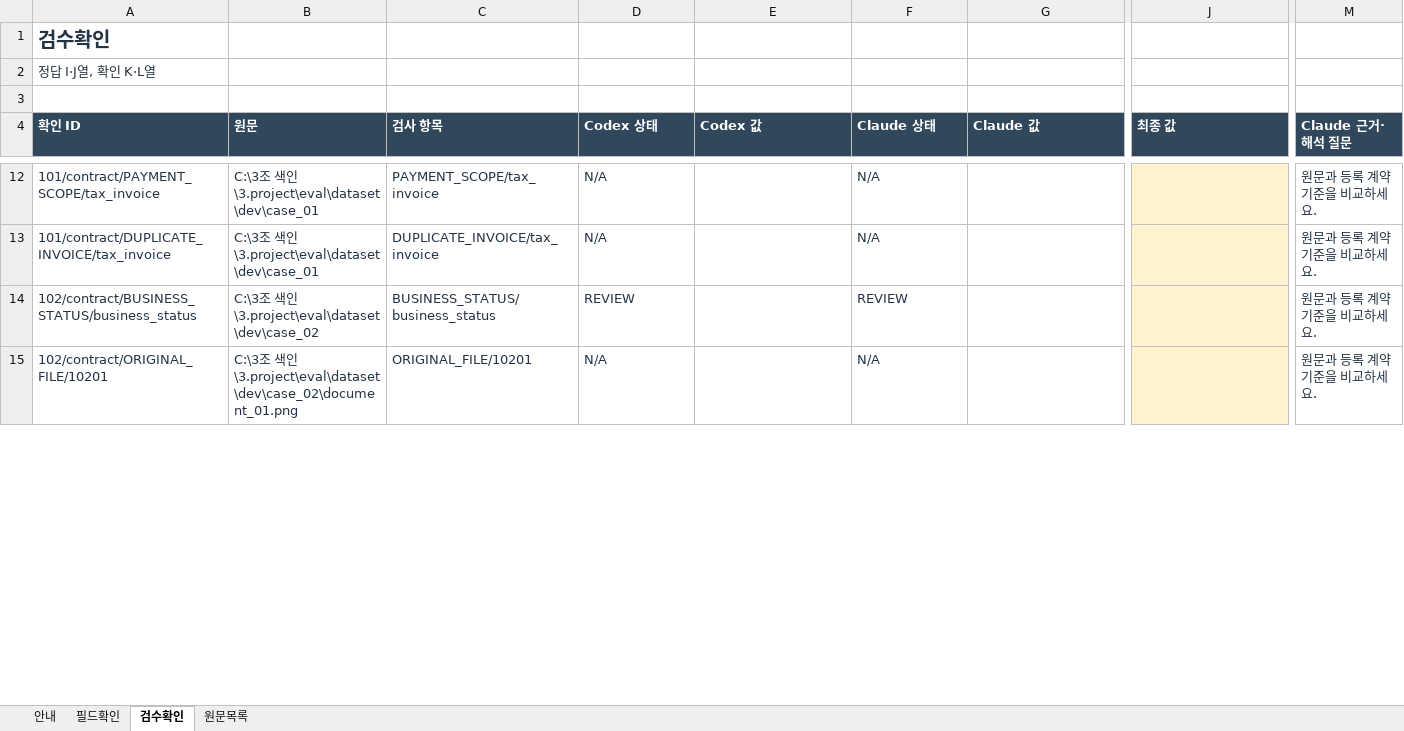
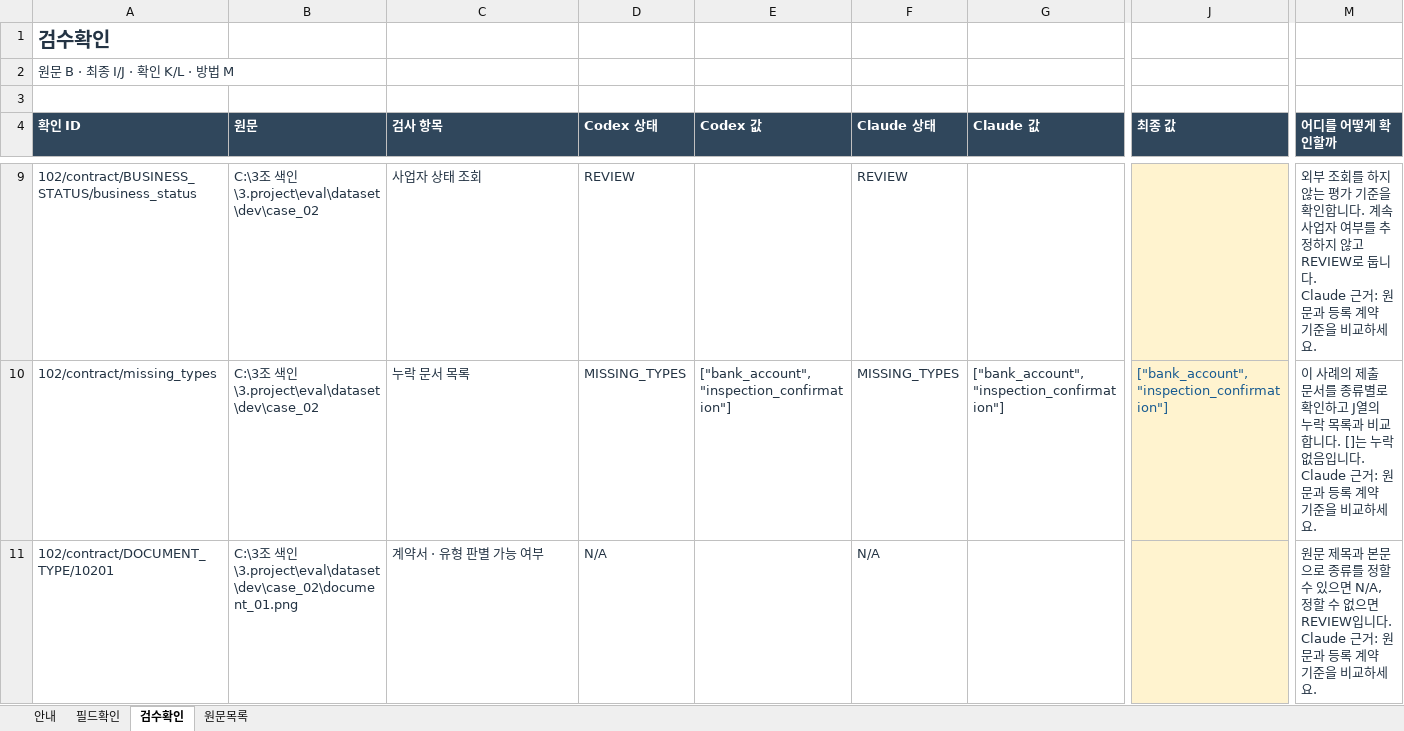
Before and after one commit to rjfflato15-maker/donga_project3_3team, an Excel workbook: 3.project/outputs/01a0f640-7f7a-7eb1-8eb2-bb5a189f1850/human_review.xlsx, sheet 검수확인, drawn as a sheet; only a part is shown, gaps mark what is left out; values as stored, in another font and other column widths than the file's, no borders; table styles not drawn; removed rows and columns are numbered as before the commit, all else as after; rows hold the shown columns only; ↵ is a line break in a cell; the diff covers the shown part only; the diff names each change by its address in the sheet, - before the commit and + after, or states it on an @@ line.

Commit message:
chore(eval): reduce human sample and explain source checks

```diff
--- a/3.project/outputs/01a0f640-7f7a-7eb1-8eb2-bb5a189f1850/human_review.xlsx (sheet 검수확인)
+++ b/3.project/outputs/01a0f640-7f7a-7eb1-8eb2-bb5a189f1850/human_review.xlsx (sheet 검수확인)
-A2 (확인 ID): 정답 I·J열, 확인 K·L열
+A2 (확인 ID): 원문 B · 최종 I/J · 확인 K/L · 방법 M
-M4: Claude 근거·해석 질문
+M4: 어디를 어떻게 확인할까
-row 12: 101/contract/PAYMENT_SCOPE/tax_invoice | C:\3조 색인\3.project\eval\dataset\dev\case_01 | PAYMENT_SCOPE/tax_invoice | N/A |  | N/A |  |  | 원문과 등록 계약 기준을 비교하세요.
-row 13: 101/contract/DUPLICATE_INVOICE/tax_invoice | C:\3조 색인\3.project\eval\dataset\dev\case_01 | DUPLICATE_INVOICE/tax_invoice | N/A |  | N/A |  |  | 원문과 등록 계약 기준을 비교하세요.
-C9 (검사 항목): BUSINESS_STATUS/business_status
+C9 (검사 항목): 사업자 상태 조회
-M9 (어디를 어떻게 확인할까): 원문과…
+M9 (어디를 어떻게 확인할까): 외부 조회를 하지 않는 평가 기준을 확인합니다. 계속사업자 여부를 추정하지 않고 REVIEW로 둡니다. ↵ Claude 근거: 원문과…
+row 10: 102/contract/missing_types | C:\3조 색인\3.project\eval\dataset\dev\case_02 | 누락 문서 목록 | MISSING_TYPES | ["bank_account","inspection_confirmation"] | MISSING_TYPES | ["bank_account","inspection_confirmation"] | ["bank_account","inspection_confirmation"] | 이 사례의 제출 문서를 종류별로 확인하고 J열의 누락 목록과 비교합니다. []는 누락 없음입니다. ↵ Claude 근거: 원문과 등록 계약 기준을 비교하세요.
-A11 (확인 ID): 102/contract/ORIGINAL_FILE/10201
+A11 (확인 ID): 102/contract/DOCUMENT_TYPE/10201
-C11 (검사 항목): ORIGINAL_FILE/10201
+C11 (검사 항목): 계약서 · 유형 판별 가능 여부
-M11 (어디를 어떻게 확인할까): 원문과 등록…
+M11 (어디를 어떻게 확인할까): 원문 제목과 본문으로 종류를 정할 수 있으면 N/A, 정할 수 없으면 REVIEW입니다. ↵ Claude 근거: 원문과 등록…
```
Also changed, not shown: 9 added rows, 50 removed rows and 118 edited cells elsewhere in this sheet, sheet 필드확인, sheet 안내, formulas that keep their value, 9 other files.
